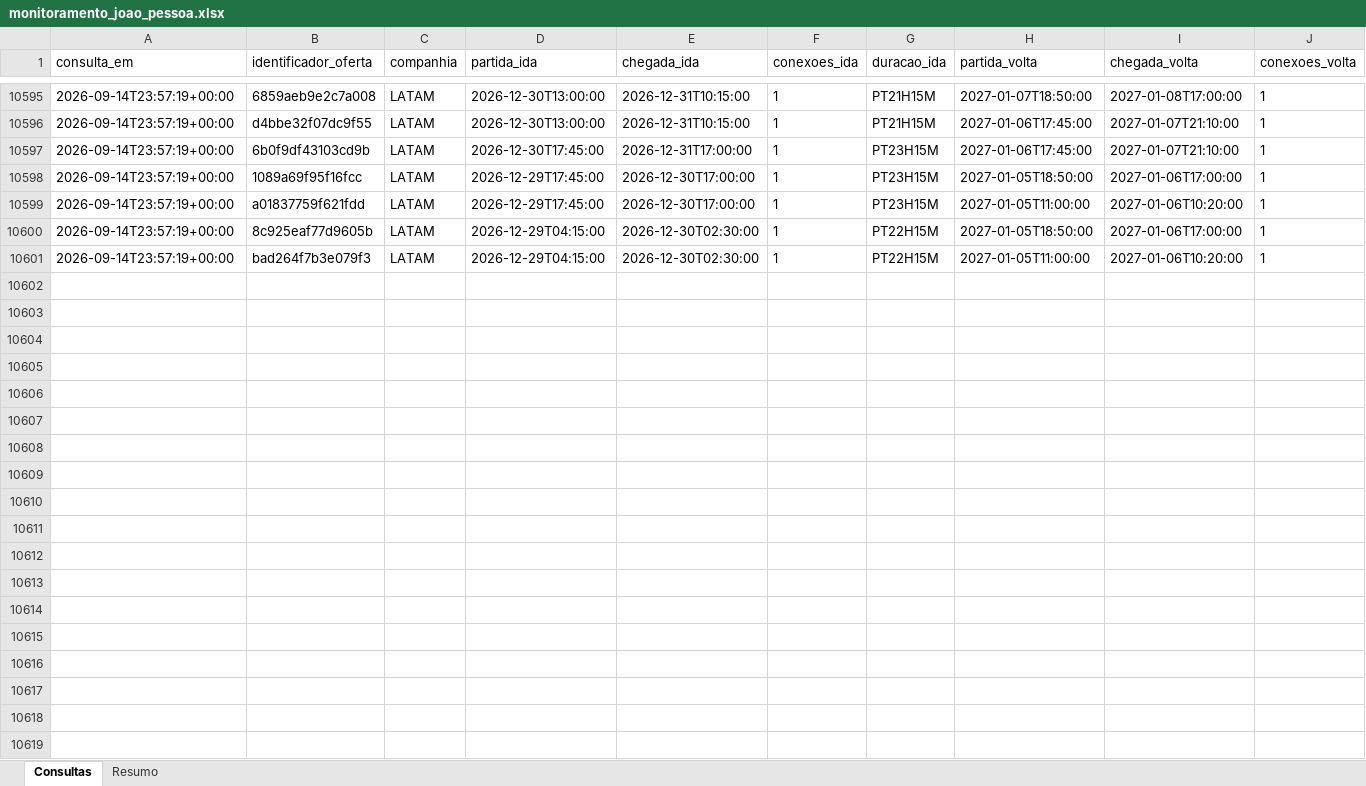
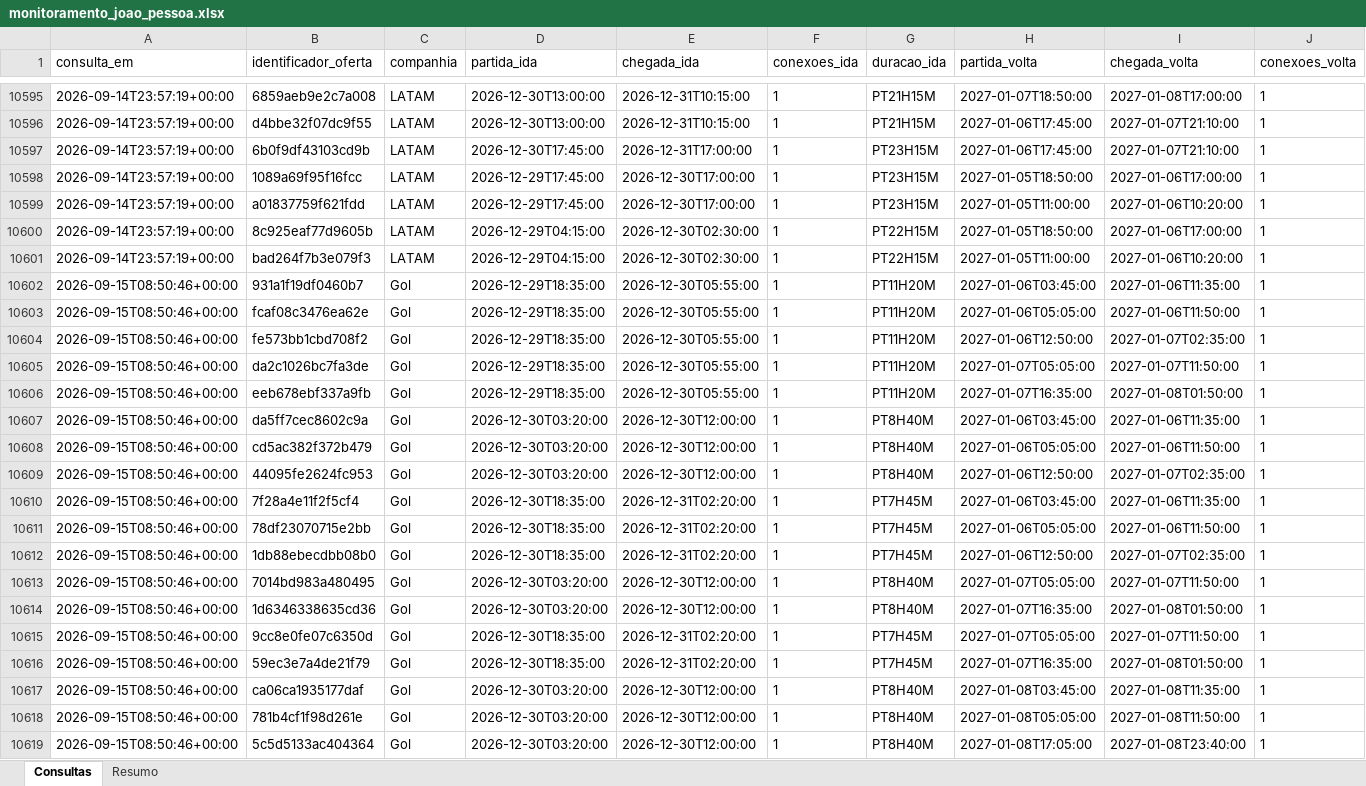
Before and after one commit to asouzaa/monitora-voos, an Excel workbook: docs/monitoramento_joao_pessoa.xlsx, sheet Consultas, drawn as a sheet; only a part is shown, gaps mark what is left out; values as stored, in another font and other column widths than the file's, no borders; rows hold the shown columns only; the diff covers the shown part only; the diff names each change by its address in the sheet, - before the commit and + after, or states it on an @@ line.

```diff
--- a/docs/monitoramento_joao_pessoa.xlsx (sheet Consultas)
+++ b/docs/monitoramento_joao_pessoa.xlsx (sheet Consultas)
+row 10602: 2026-09-15T08:50:46+00:00 | 931a1f19df0460b7 | Gol | 2026-12-29T18:35:00 | 2026-12-30T05:55:00 | 1 | PT11H20M | 2027-01-06T03:45:00 | 2027-01-06T11:35:00 | 1
+row 10603: 2026-09-15T08:50:46+00:00 | fcaf08c3476ea62e | Gol | 2026-12-29T18:35:00 | 2026-12-30T05:55:00 | 1 | PT11H20M | 2027-01-06T05:05:00 | 2027-01-06T11:50:00 | 1
+row 10604: 2026-09-15T08:50:46+00:00 | fe573bb1cbd708f2 | Gol | 2026-12-29T18:35:00 | 2026-12-30T05:55:00 | 1 | PT11H20M | 2027-01-06T12:50:00 | 2027-01-07T02:35:00 | 1
+row 10605: 2026-09-15T08:50:46+00:00 | da2c1026bc7fa3de | Gol | 2026-12-29T18:35:00 | 2026-12-30T05:55:00 | 1 | PT11H20M | 2027-01-07T05:05:00 | 2027-01-07T11:50:00 | 1
+row 10606: 2026-09-15T08:50:46+00:00 | eeb678ebf337a9fb | Gol | 2026-12-29T18:35:00 | 2026-12-30T05:55:00 | 1 | PT11H20M | 2027-01-07T16:35:00 | 2027-01-08T01:50:00 | 1
+row 10607: 2026-09-15T08:50:46+00:00 | da5ff7cec8602c9a | Gol | 2026-12-30T03:20:00 | 2026-12-30T12:00:00 | 1 | PT8H40M | 2027-01-06T03:45:00 | 2027-01-06T11:35:00 | 1
+row 10608: 2026-09-15T08:50:46+00:00 | cd5ac382f372b479 | Gol | 2026-12-30T03:20:00 | 2026-12-30T12:00:00 | 1 | PT8H40M | 2027-01-06T05:05:00 | 2027-01-06T11:50:00 | 1
+row 10609: 2026-09-15T08:50:46+00:00 | 44095fe2624fc953 | Gol | 2026-12-30T03:20:00 | 2026-12-30T12:00:00 | 1 | PT8H40M | 2027-01-06T12:50:00 | 2027-01-07T02:35:00 | 1
+row 10610: 2026-09-15T08:50:46+00:00 | 7f28a4e11f2f5cf4 | Gol | 2026-12-30T18:35:00 | 2026-12-31T02:20:00 | 1 | PT7H45M | 2027-01-06T03:45:00 | 2027-01-06T11:35:00 | 1
+row 10611: 2026-09-15T08:50:46+00:00 | 78df23070715e2bb | Gol | 2026-12-30T18:35:00 | 2026-12-31T02:20:00 | 1 | PT7H45M | 2027-01-06T05:05:00 | 2027-01-06T11:50:00 | 1
+row 10612: 2026-09-15T08:50:46+00:00 | 1db88ebecdbb08b0 | Gol | 2026-12-30T18:35:00 | 2026-12-31T02:20:00 | 1 | PT7H45M | 2027-01-06T12:50:00 | 2027-01-07T02:35:00 | 1
+row 10613: 2026-09-15T08:50:46+00:00 | 7014bd983a480495 | Gol | 2026-12-30T03:20:00 | 2026-12-30T12:00:00 | 1 | PT8H40M | 2027-01-07T05:05:00 | 2027-01-07T11:50:00 | 1
+row 10614: 2026-09-15T08:50:46+00:00 | 1d6346338635cd36 | Gol | 2026-12-30T03:20:00 | 2026-12-30T12:00:00 | 1 | PT8H40M | 2027-01-07T16:35:00 | 2027-01-08T01:50:00 | 1
+row 10615: 2026-09-15T08:50:46+00:00 | 9cc8e0fe07c6350d | Gol | 2026-12-30T18:35:00 | 2026-12-31T02:20:00 | 1 | PT7H45M | 2027-01-07T05:05:00 | 2027-01-07T11:50:00 | 1
+row 10616: 2026-09-15T08:50:46+00:00 | 59ec3e7a4de21f79 | Gol | 2026-12-30T18:35:00 | 2026-12-31T02:20:00 | 1 | PT7H45M | 2027-01-07T16:35:00 | 2027-01-08T01:50:00 | 1
+row 10617: 2026-09-15T08:50:46+00:00 | ca06ca1935177daf | Gol | 2026-12-30T03:20:00 | 2026-12-30T12:00:00 | 1 | PT8H40M | 2027-01-08T03:45:00 | 2027-01-08T11:35:00 | 1
+row 10618: 2026-09-15T08:50:46+00:00 | 781b4cf1f98d261e | Gol | 2026-12-30T03:20:00 | 2026-12-30T12:00:00 | 1 | PT8H40M | 2027-01-08T05:05:00 | 2027-01-08T11:50:00 | 1
+row 10619: 2026-09-15T08:50:46+00:00 | 5c5d5133ac404364 | Gol | 2026-12-30T03:20:00 | 2026-12-30T12:00:00 | 1 | PT8H40M | 2027-01-08T17:05:00 | 2027-01-08T23:40:00 | 1
```
Also changed, not shown: 102 added rows elsewhere in this sheet, sheet Resumo, docs/monitoramento_fortaleza.xlsx, docs/monitoramento_maceio.xlsx, 9 other files.
